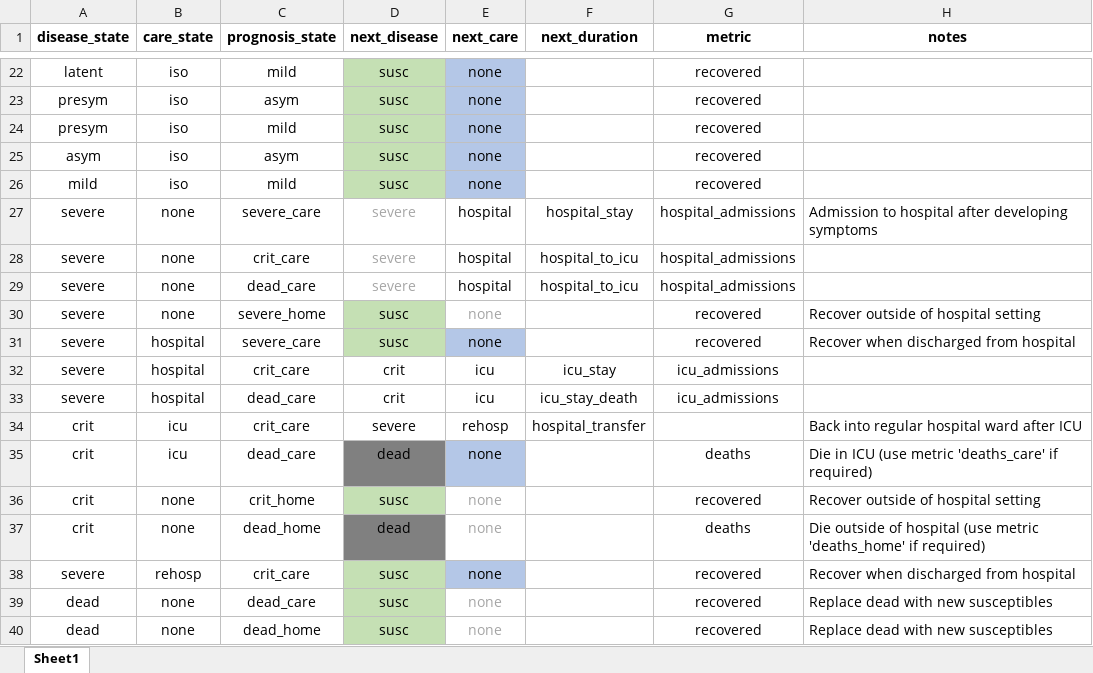
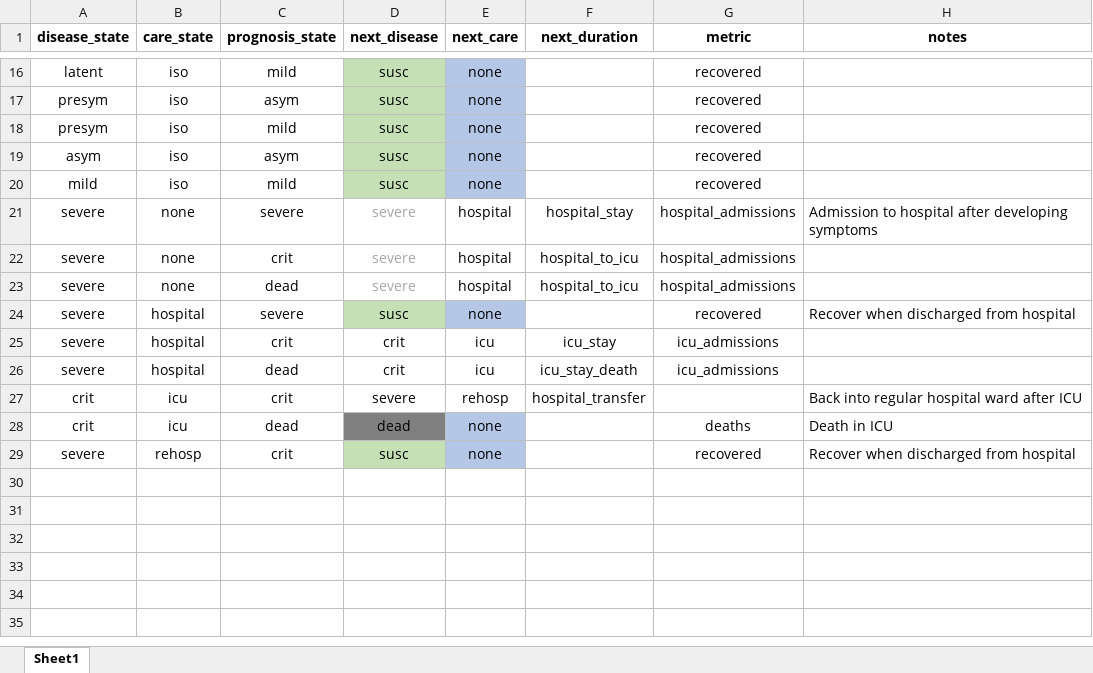
Before and after one commit to SwissTPH/OpenCOVID, an Excel workbook: src/config/state_flows.xlsx, sheet Sheet1, drawn as a sheet; only a part is shown, gaps mark what is left out; values as stored, in another font and other column widths than the file's, no borders; removed rows and columns are numbered as before the commit, all else as after; the diff covers the shown part only; the diff names each change by its address in the sheet, - before the commit and + after, or states it on an @@ line.

```diff
--- a/src/config/state_flows.xlsx (sheet Sheet1)
+++ b/src/config/state_flows.xlsx (sheet Sheet1)
-C21 (prognosis_state): severe_care
+C21 (prognosis_state): severe
-C22 (prognosis_state): crit_care
+C22 (prognosis_state): crit
-C23 (prognosis_state): dead_care
+C23 (prognosis_state): dead
-row 30: severe | none | severe_home | susc | none |  | recovered | Recover outside of hospital setting
-C24 (prognosis_state): severe_care
+C24 (prognosis_state): severe
-C25 (prognosis_state): crit_care
+C25 (prognosis_state): crit
-C26 (prognosis_state): dead_care
+C26 (prognosis_state): dead
-C27 (prognosis_state): crit_care
+C27 (prognosis_state): crit
-C28 (prognosis_state): dead_care
+C28 (prognosis_state): dead
-H28 (notes): Die in ICU (use metric 'deaths_care' if required)
+H28 (notes): Death in ICU
-row 36: crit | none | crit_home | susc | none |  | recovered | Recover outside of hospital setting
-row 37: crit | none | dead_home | dead | none |  | deaths | Die outside of hospital (use metric 'deaths_home' if required)
-C29 (prognosis_state): crit_care
+C29 (prognosis_state): crit
-row 39: dead | none | dead_care | susc | none |  | recovered | Replace dead with new susceptibles
-row 40: dead | none | dead_home | susc | none |  | recovered | Replace dead with new susceptibles
```
Also changed, not shown: 6 removed rows and 6 edited cells elsewhere in this sheet, 27 other files.
